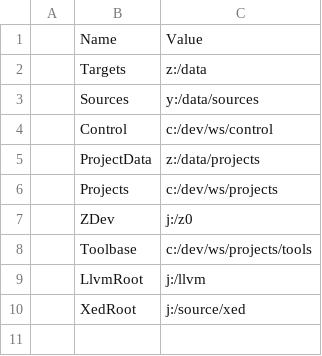
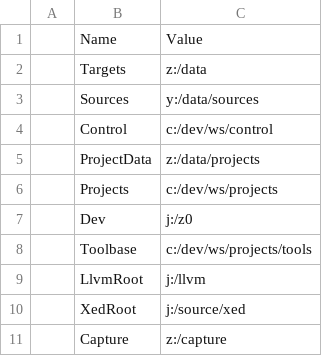
Before and after one commit to 0xCM/apps, a CSV file: cmd/zcmd.settings.csv, drawn as a sheet.

```diff
--- a/cmd/zcmd.settings.csv
+++ b/cmd/zcmd.settings.csv
@@ -6,3 +6,3 @@
 | Projects    | c:/dev/ws/projects       |
-| ZDev        | j:/z0                    |
+| Dev         | j:/z0                    |
 | Toolbase    | c:/dev/ws/projects/tools |
@@ -10 +10,2 @@
 | XedRoot     | j:/source/xed            |
+| Capture     | z:/capture
```
Also changed, not shown: 17 other files.
